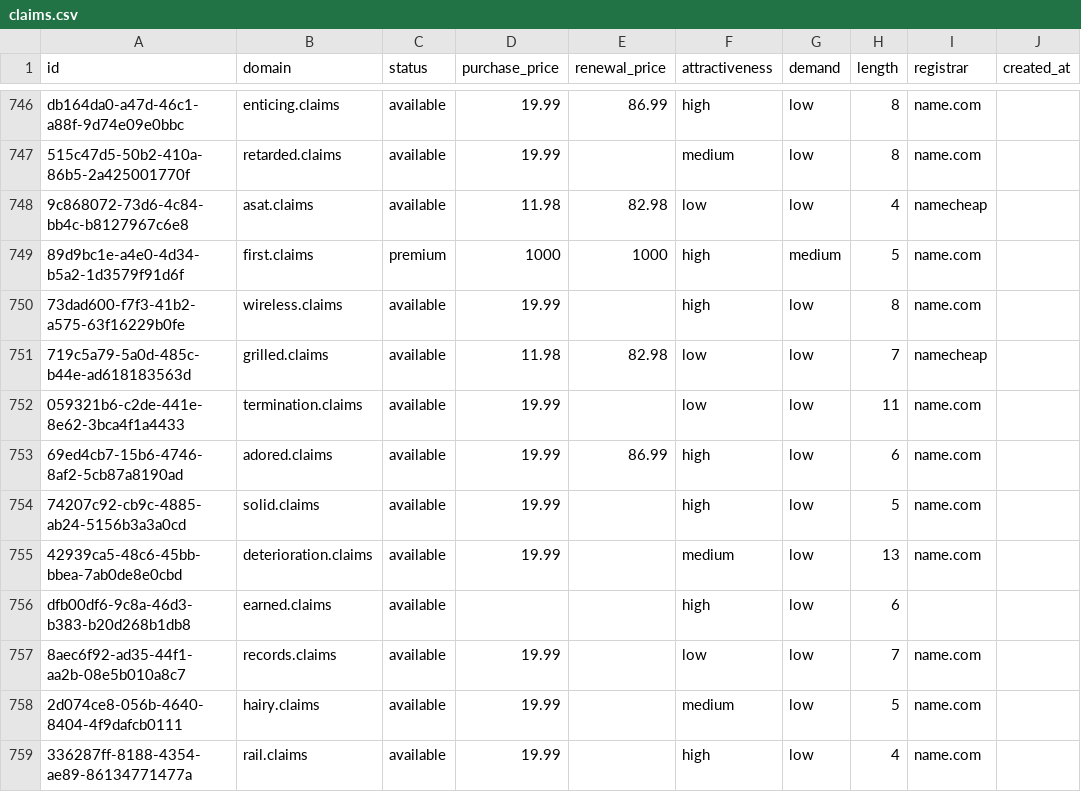
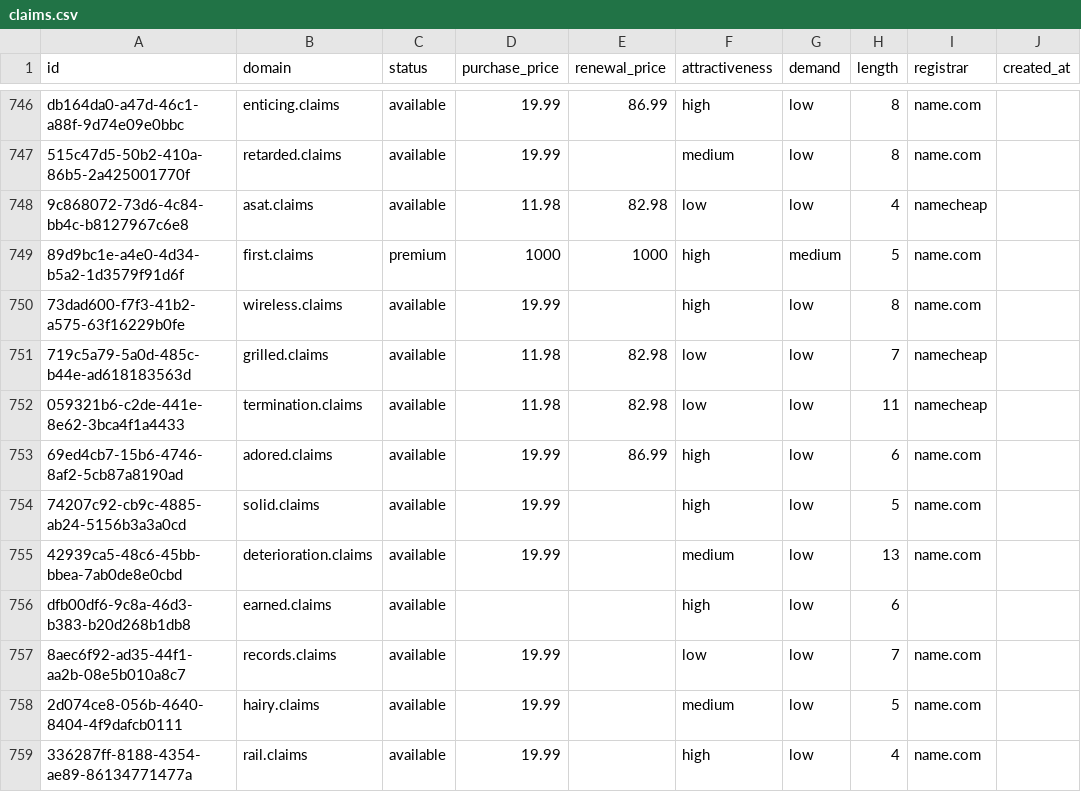
Before and after one commit to UniqueDomains/claims-oneword-domains, a CSV file: claims.csv, drawn as a sheet; only a part is shown, gaps mark what is left out; the diff names each change by its address in the sheet, - before the commit and + after, or states it on an @@ line.

Commit message:
Domains update

```diff
--- a/claims.csv
+++ b/claims.csv
-D752 (purchase_price): 19.99
+D752 (purchase_price): 11.98
-E752 (renewal_price): (empty)
+E752 (renewal_price): 82.98
-I752 (registrar): name.com
+I752 (registrar): namecheap
```
Also changed, not shown: 4 other files.
